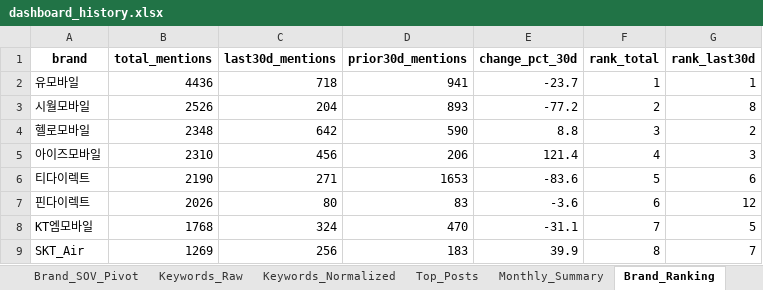
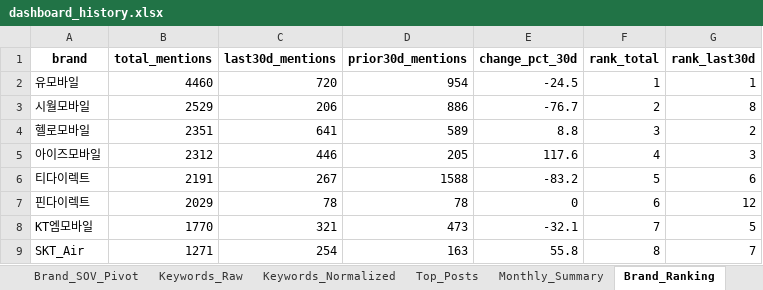
Before and after one commit to rodolfochoi911-lgtm/mvno-market-monitor, an Excel workbook: data/dashboard_history.xlsx, sheet Brand_Ranking, drawn as a sheet; only a part is shown; values as stored, in another font and other column widths than the file's, no borders; the diff covers the shown part only; the diff names each change by its address in the sheet, - before the commit and + after, or states it on an @@ line.

```diff
--- a/data/dashboard_history.xlsx (sheet Brand_Ranking)
+++ b/data/dashboard_history.xlsx (sheet Brand_Ranking)
-B2 (total_mentions): 4436
+B2 (total_mentions): 4460
-C2 (last30d_mentions): 718
+C2 (last30d_mentions): 720
-D2 (prior30d_mentions): 941
+D2 (prior30d_mentions): 954
-E2 (change_pct_30d): -23.7
+E2 (change_pct_30d): -24.5
-B3 (total_mentions): 2526
+B3 (total_mentions): 2529
-C3 (last30d_mentions): 204
+C3 (last30d_mentions): 206
-D3 (prior30d_mentions): 893
+D3 (prior30d_mentions): 886
-E3 (change_pct_30d): -77.2
+E3 (change_pct_30d): -76.7
-B4 (total_mentions): 2348
+B4 (total_mentions): 2351
-C4 (last30d_mentions): 642
+C4 (last30d_mentions): 641
-D4 (prior30d_mentions): 590
+D4 (prior30d_mentions): 589
-B5 (total_mentions): 2310
+B5 (total_mentions): 2312
-C5 (last30d_mentions): 456
+C5 (last30d_mentions): 446
-D5 (prior30d_mentions): 206
+D5 (prior30d_mentions): 205
-E5 (change_pct_30d): 121.4
+E5 (change_pct_30d): 117.6
-B6 (total_mentions): 2190
+B6 (total_mentions): 2191
-C6 (last30d_mentions): 271
+C6 (last30d_mentions): 267
-D6 (prior30d_mentions): 1653
+D6 (prior30d_mentions): 1588
-E6 (change_pct_30d): -83.6
+E6 (change_pct_30d): -83.2
-B7 (total_mentions): 2026
+B7 (total_mentions): 2029
-C7 (last30d_mentions): 80
+C7 (last30d_mentions): 78
-D7 (prior30d_mentions): 83
+D7 (prior30d_mentions): 78
-E7 (change_pct_30d): -3.6
+E7 (change_pct_30d): 0
-B8 (total_mentions): 1768
+B8 (total_mentions): 1770
-C8 (last30d_mentions): 324
+C8 (last30d_mentions): 321
-D8 (prior30d_mentions): 470
+D8 (prior30d_mentions): 473
-E8 (change_pct_30d): -31.1
+E8 (change_pct_30d): -32.1
-B9 (total_mentions): 1269
+B9 (total_mentions): 1271
-C9 (last30d_mentions): 256
+C9 (last30d_mentions): 254
-D9 (prior30d_mentions): 183
+D9 (prior30d_mentions): 163
-E9 (change_pct_30d): 39.9
+E9 (change_pct_30d): 55.8
```
Also changed, not shown: 54 edited cells elsewhere in this sheet, sheet Keyword_Spike, sheet Brand_SOV_Long, sheet Top_Posts, sheet Keywords_Normalized, sheet Keywords_Raw, sheet Brand_SOV_Pivot, 3 more sheets.
